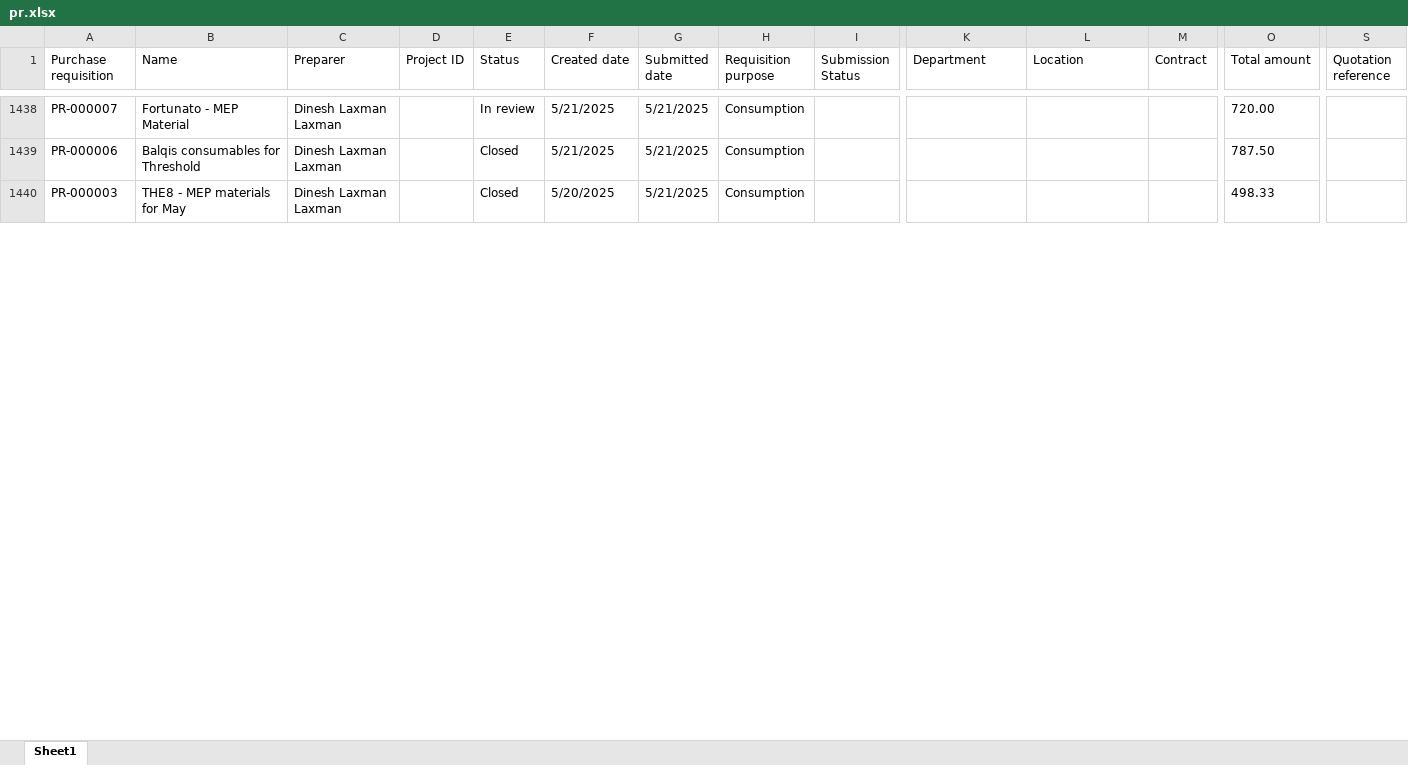
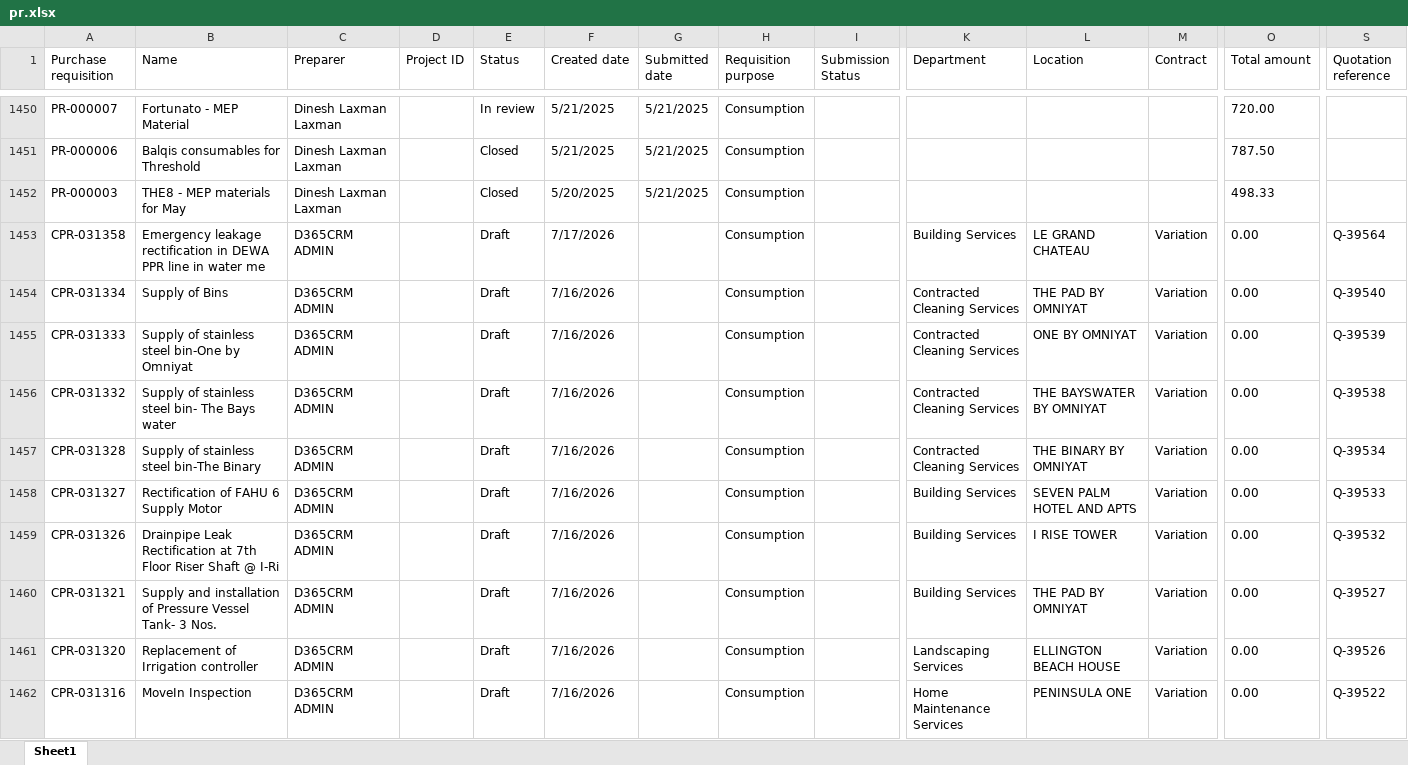
Before and after one commit to Strive-Services-Group/PR-PO-Pipeline-Dashboard, an Excel workbook: pr.xlsx, sheet Sheet1, drawn as a sheet; only a part is shown, gaps mark what is left out; values as stored, in another font and other column widths than the file's, no borders; table styles not drawn; rows hold the shown columns only; the diff covers the shown part only; the diff names each change by its address in the sheet, - before the commit and + after, or states it on an @@ line.

Commit message:
Latest Data

```diff
--- a/pr.xlsx (sheet Sheet1)
+++ b/pr.xlsx (sheet Sheet1)
+row 1453: CPR-031358 | Emergency leakage rectification in DEWA PPR line in water me | D365CRM ADMIN |  | Draft | 7/17/2026 |  | Consumption |  | Building Services | LE GRAND CHATEAU | Variation | 0.00 | Q-39564
+row 1454: CPR-031334 | Supply of Bins | D365CRM ADMIN |  | Draft | 7/16/2026 |  | Consumption |  | Contracted Cleaning Services | THE PAD BY OMNIYAT | Variation | 0.00 | Q-39540
+row 1455: CPR-031333 | Supply of stainless steel bin-One by Omniyat | D365CRM ADMIN |  | Draft | 7/16/2026 |  | Consumption |  | Contracted Cleaning Services | ONE BY OMNIYAT | Variation | 0.00 | Q-39539
+row 1456: CPR-031332 | Supply of stainless steel bin- The Bays water | D365CRM ADMIN |  | Draft | 7/16/2026 |  | Consumption |  | Contracted Cleaning Services | THE BAYSWATER BY OMNIYAT | Variation | 0.00 | Q-39538
+row 1457: CPR-031328 | Supply of stainless steel bin-The Binary | D365CRM ADMIN |  | Draft | 7/16/2026 |  | Consumption |  | Contracted Cleaning Services | THE BINARY BY OMNIYAT | Variation | 0.00 | Q-39534
+row 1458: CPR-031327 | Rectification of FAHU 6 Supply Motor | D365CRM ADMIN |  | Draft | 7/16/2026 |  | Consumption |  | Building Services | SEVEN PALM HOTEL AND APTS | Variation | 0.00 | Q-39533
+row 1459: CPR-031326 | Drainpipe Leak Rectification at 7th Floor Riser Shaft @ I-Ri | D365CRM ADMIN |  | Draft | 7/16/2026 |  | Consumption |  | Building Services | I RISE TOWER | Variation | 0.00 | Q-39532
+row 1460: CPR-031321 | Supply and installation of Pressure Vessel Tank- 3 Nos. | D365CRM ADMIN |  | Draft | 7/16/2026 |  | Consumption |  | Building Services | THE PAD BY OMNIYAT | Variation | 0.00 | Q-39527
+row 1461: CPR-031320 | Replacement of Irrigation controller | D365CRM ADMIN |  | Draft | 7/16/2026 |  | Consumption |  | Landscaping Services | ELLINGTON BEACH HOUSE | Variation | 0.00 | Q-39526
+row 1462: CPR-031316 | MoveIn Inspection | D365CRM ADMIN |  | Draft | 7/16/2026 |  | Consumption |  | Home Maintenance Services | PENINSULA ONE | Variation | 0.00 | Q-39522
```
Also changed, not shown: 24 added rows and 803 edited cells elsewhere in this sheet, po.xlsx.
